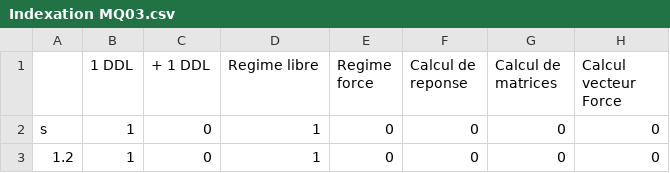
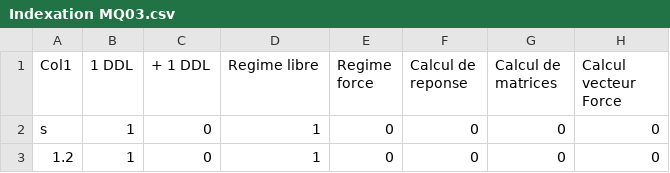
Before and after one commit to SamuelB348/ephemerides_mq03, a CSV file: Indexation MQ03.csv, drawn as a sheet; only a part is shown; the diff names each change by its address in the sheet, - before the commit and + after, or states it on an @@ line.

Commit message:
Update Indexation MQ03.csv

```diff
--- a/Indexation MQ03.csv
+++ b/Indexation MQ03.csv
-A1: (empty)
+A1: Col1
```
